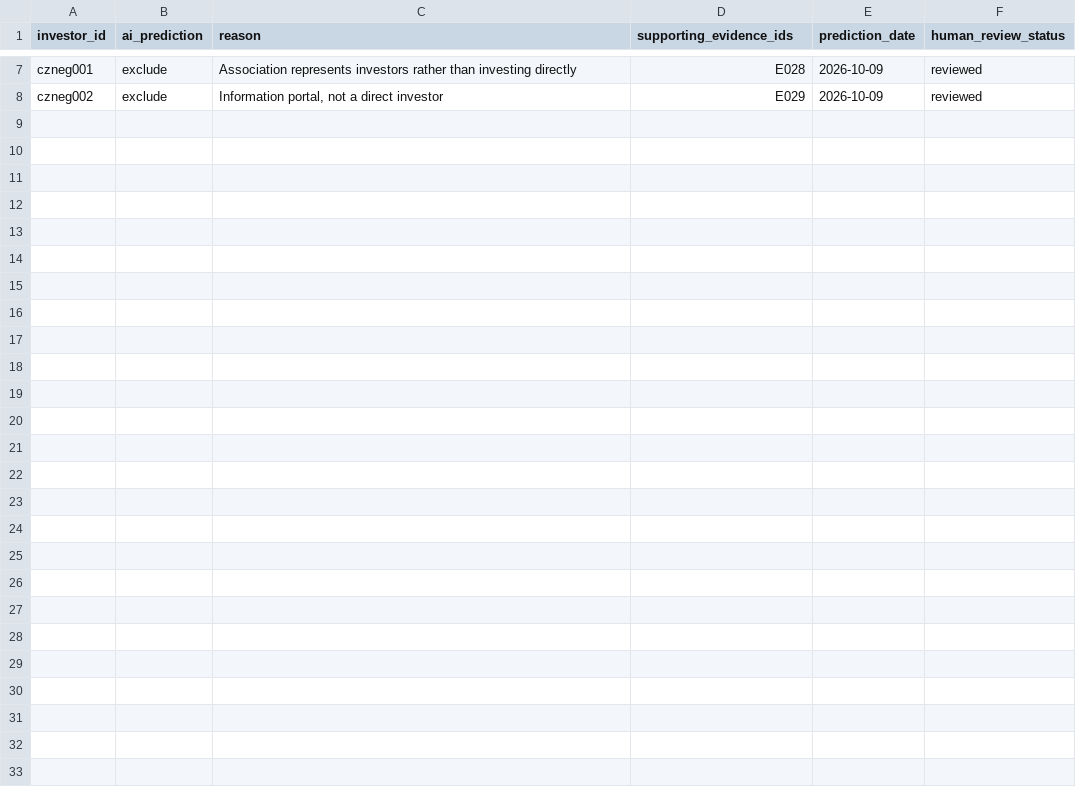
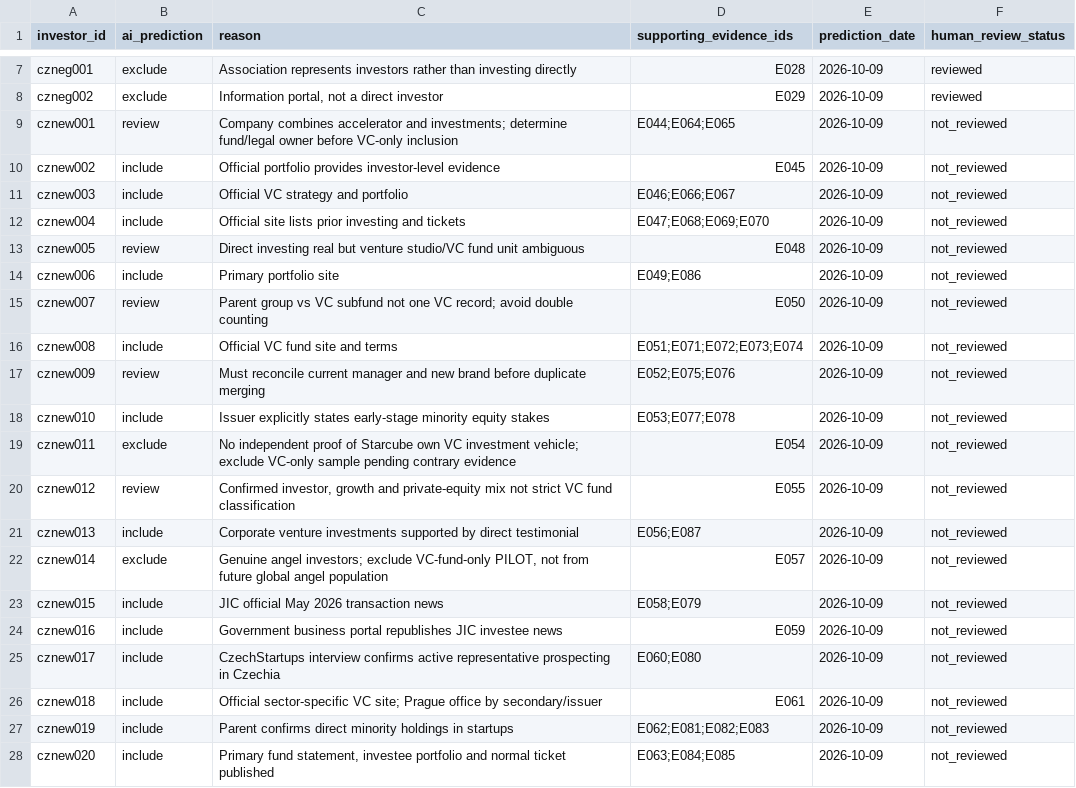
Before and after one commit to Raknogun/InvestorVerify, a CSV file: data/ai_predictions.csv, drawn as a sheet; only a part is shown, gaps mark what is left out; the diff names each change by its address in the sheet, - before the commit and + after, or states it on an @@ line.

Commit message:
Freeze evidence-backed AI classifications for 20 new Czech VC candidates

```diff
--- a/data/ai_predictions.csv
+++ b/data/ai_predictions.csv
+row 9: cznew001 | review | Company combines accelerator and investments; determine fund/legal owner before VC-only inclusion | E044;E064;E065 | 2026-10-09 | not_reviewed
+row 10: cznew002 | include | Official portfolio provides investor-level evidence | E045 | 2026-10-09 | not_reviewed
+row 11: cznew003 | include | Official VC strategy and portfolio | E046;E066;E067 | 2026-10-09 | not_reviewed
+row 12: cznew004 | include | Official site lists prior investing and tickets | E047;E068;E069;E070 | 2026-10-09 | not_reviewed
+row 13: cznew005 | review | Direct investing real but venture studio/VC fund unit ambiguous | E048 | 2026-10-09 | not_reviewed
+row 14: cznew006 | include | Primary portfolio site | E049;E086 | 2026-10-09 | not_reviewed
+row 15: cznew007 | review | Parent group vs VC subfund not one VC record; avoid double counting | E050 | 2026-10-09 | not_reviewed
+row 16: cznew008 | include | Official VC fund site and terms | E051;E071;E072;E073;E074 | 2026-10-09 | not_reviewed
+row 17: cznew009 | review | Must reconcile current manager and new brand before duplicate merging | E052;E075;E076 | 2026-10-09 | not_reviewed
+row 18: cznew010 | include | Issuer explicitly states early-stage minority equity stakes | E053;E077;E078 | 2026-10-09 | not_reviewed
+row 19: cznew011 | exclude | No independent proof of Starcube own VC investment vehicle; exclude VC-only sample pending contrary evidence | E054 | 2026-10-09 | not_reviewed
+row 20: cznew012 | review | Confirmed investor, growth and private-equity mix not strict VC fund classification | E055 | 2026-10-09 | not_reviewed
+row 21: cznew013 | include | Corporate venture investments supported by direct testimonial | E056;E087 | 2026-10-09 | not_reviewed
+row 22: cznew014 | exclude | Genuine angel investors; exclude VC-fund-only PILOT, not from future global angel population | E057 | 2026-10-09 | not_reviewed
+row 23: cznew015 | include | JIC official May 2026 transaction news | E058;E079 | 2026-10-09 | not_reviewed
+row 24: cznew016 | include | Government business portal republishes JIC investee news | E059 | 2026-10-09 | not_reviewed
+row 25: cznew017 | include | CzechStartups interview confirms active representative prospecting in Czechia | E060;E080 | 2026-10-09 | not_reviewed
+row 26: cznew018 | include | Official sector-specific VC site; Prague office by secondary/issuer | E061 | 2026-10-09 | not_reviewed
+row 27: cznew019 | include | Parent confirms direct minority holdings in startups | E062;E081;E082;E083 | 2026-10-09 | not_reviewed
+row 28: cznew020 | include | Primary fund statement, investee portfolio and normal ticket published | E063;E084;E085 | 2026-10-09 | not_reviewed
```
Also changed, not shown: data/candidates.csv, 8 other files.
